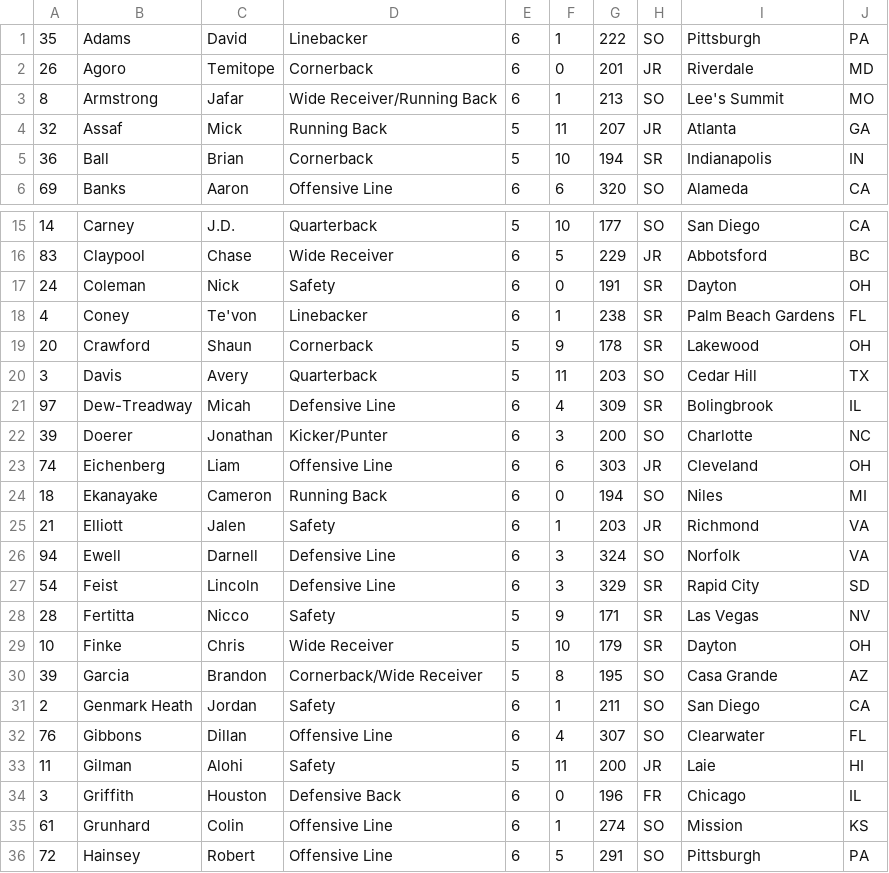
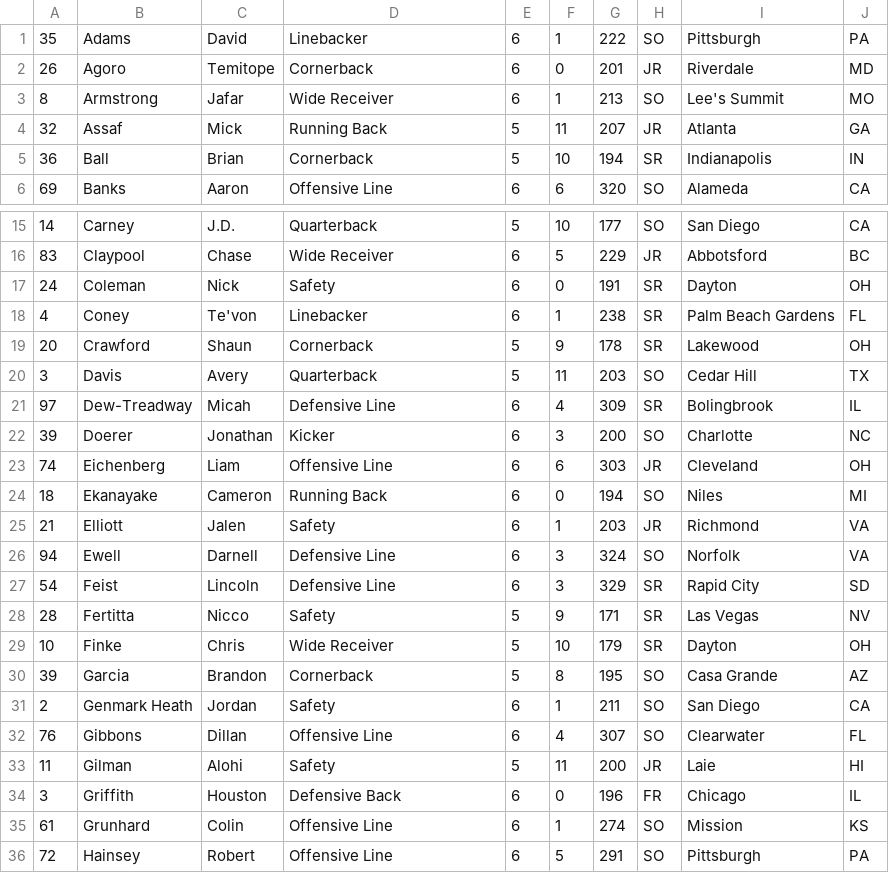
Before and after one commit to dbgroup3/midterm, a CSV file: roster.csv, drawn as a sheet; only a part is shown, gaps mark what is left out; the diff names each change by its address in the sheet, - before the commit and + after, or states it on an @@ line.

```diff
--- a/roster.csv
+++ b/roster.csv
-D3: Wide Receiver/Running Back
+D3: Wide Receiver
-D22: Kicker/Punter
+D22: Kicker
-D30: Cornerback/Wide Receiver
+D30: Cornerback
```
Also changed, not shown: 8 other files.
